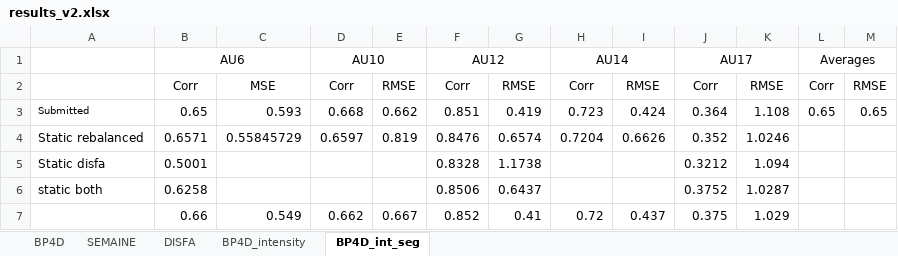
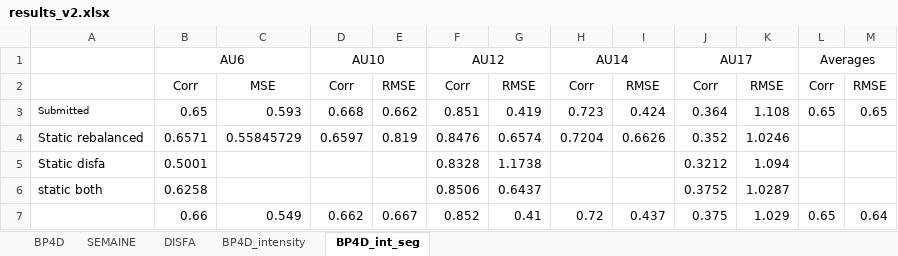
Before and after one commit to TadasBaltrusaitis/FERA-2015, an Excel workbook: results_v2.xlsx, sheet BP4D_int_seg, drawn as a sheet; values as stored, in another font and other column widths than the file's, no borders; conditional formats not drawn; the diff names each change by its address in the sheet, - before the commit and + after, or states it on an @@ line.

Commit message:
Newest res.

```diff
--- a/results_v2.xlsx (sheet BP4D_int_seg)
+++ b/results_v2.xlsx (sheet BP4D_int_seg)
-L7: (empty)
+L7: 0.65
-M7: (empty)
+M7: 0.64
```
